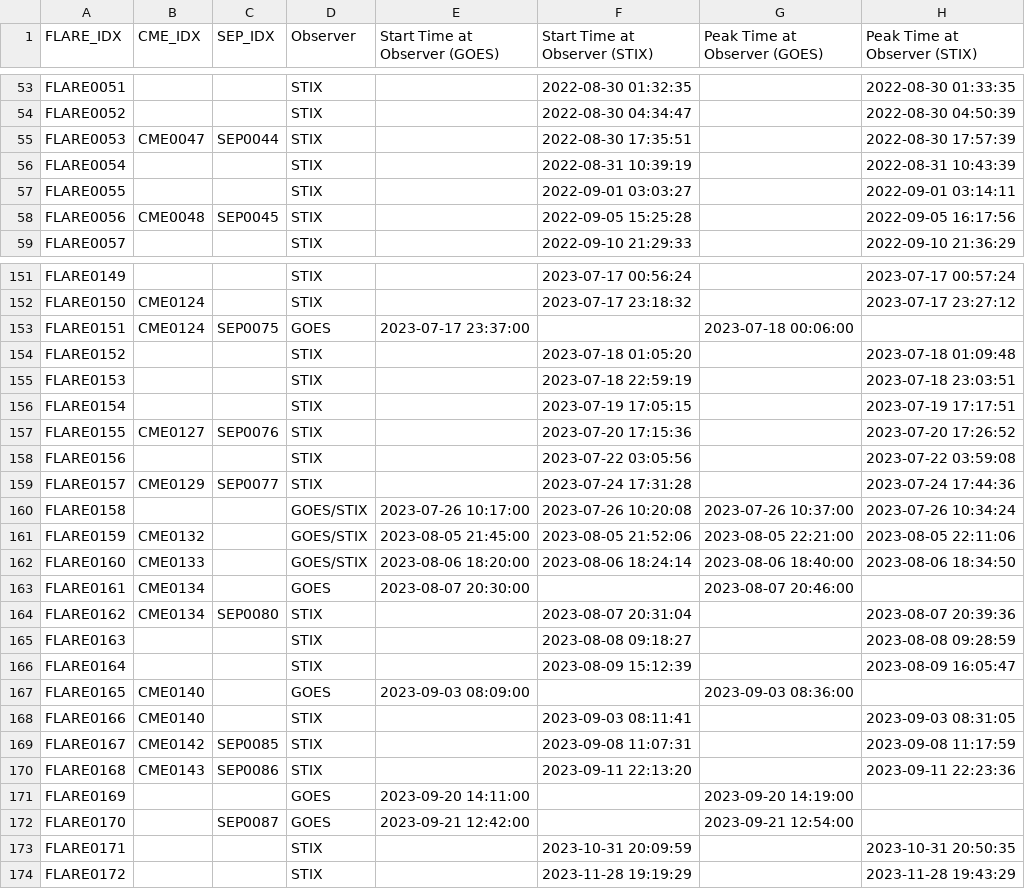
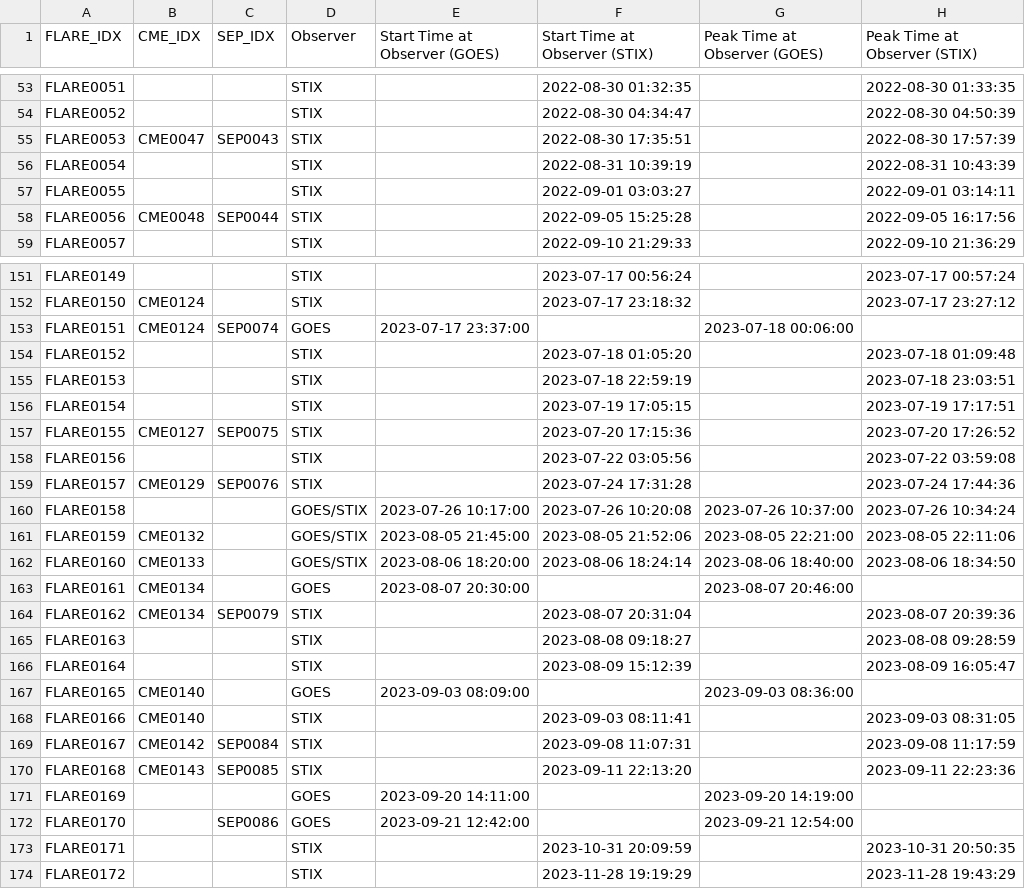
Before and after one commit to soler-he/catalogues, a CSV file: SOLER_Flare_catalogue.csv, drawn as a sheet; only a part is shown, gaps mark what is left out; the diff covers the shown part only; the diff names each change by its address in the sheet, - before the commit and + after, or states it on an @@ line.

Commit message:
update CME & Flare catalogues

```diff
--- a/SOLER_Flare_catalogue.csv
+++ b/SOLER_Flare_catalogue.csv
-C55 (SEP_IDX): SEP0044
+C55 (SEP_IDX): SEP0043
-C58 (SEP_IDX): SEP0045
+C58 (SEP_IDX): SEP0044
-C153 (SEP_IDX): SEP0075
+C153 (SEP_IDX): SEP0074
-C157 (SEP_IDX): SEP0076
+C157 (SEP_IDX): SEP0075
-C159 (SEP_IDX): SEP0077
+C159 (SEP_IDX): SEP0076
-C164 (SEP_IDX): SEP0080
+C164 (SEP_IDX): SEP0079
-C169 (SEP_IDX): SEP0085
+C169 (SEP_IDX): SEP0084
-C170 (SEP_IDX): SEP0086
+C170 (SEP_IDX): SEP0085
-C172 (SEP_IDX): SEP0087
+C172 (SEP_IDX): SEP0086
```
Also changed, not shown: 18 edited cells elsewhere in this file, SOLER_CME_catalogue.csv.
